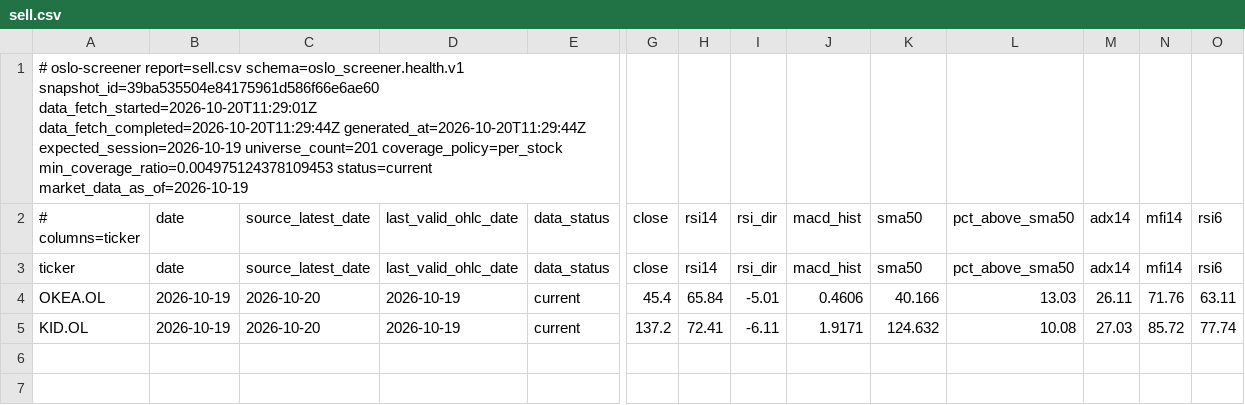
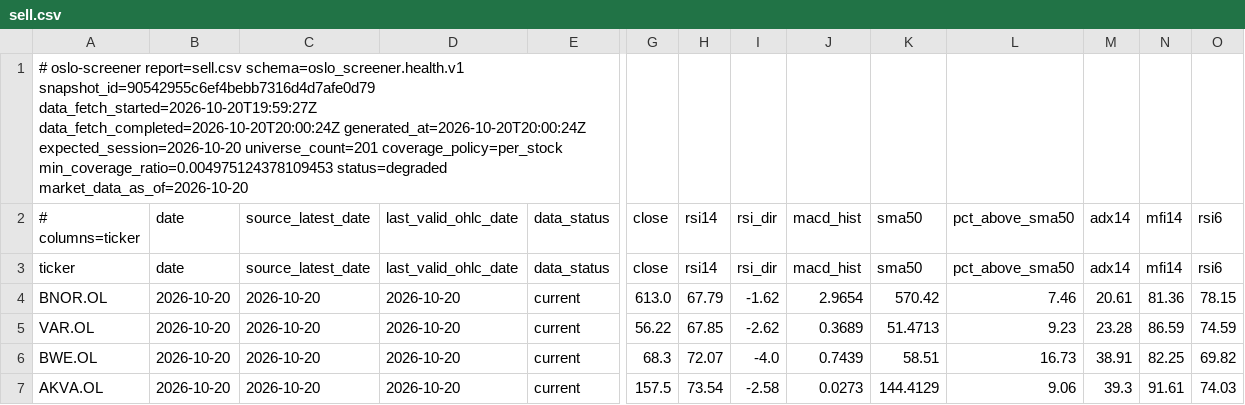
Before and after one commit to keresell-coder/oslo-screener, a CSV file: sell.csv, drawn as a sheet; only a part is shown, gaps mark what is left out; removed rows and columns are numbered as before the commit, all else as after; rows hold the shown columns only; the diff names each change by its address in the sheet, - before the commit and + after, or states it on an @@ line.

```diff
--- a/sell.csv
+++ b/sell.csv
-A1 (# columns=ticker): …report=sell.csv schema=oslo_screener.health.v1 snapshot_id=39ba535504e84175961d586f66e6ae60 data_fetch_started=2026-10-20T11:29:01Z data_fetch_completed=2026-10-20T11:29:44Z generated_at=2026-10-20T11:29:44Z expected_session=2026-10-19 universe_count=201 coverage_policy=per_stock min_coverage_ratio=0.004975124378109453 status=current market_data_as_of=2026-10-19
+A1 (# columns=ticker): …report=sell.csv schema=oslo_screener.health.v1 snapshot_id=90542955c6ef4bebb7316d4d7afe0d79 data_fetch_started=2026-10-20T19:59:27Z data_fetch_completed=2026-10-20T20:00:24Z generated_at=2026-10-20T20:00:24Z expected_session=2026-10-20 universe_count=201 coverage_policy=per_stock min_coverage_ratio=0.004975124378109453 status=degraded market_data_as_of=2026-10-20
-row 4: OKEA.OL | 2026-10-19 | 2026-10-20 | 2026-10-19 | current | 45.4 | 65.84 | -5.01 | 0.4606 | 40.166 | 13.03 | 26.11 | 71.76 | 63.11
-row 5: KID.OL | 2026-10-19 | 2026-10-20 | 2026-10-19 | current | 137.2 | 72.41 | -6.11 | 1.9171 | 124.632 | 10.08 | 27.03 | 85.72 | 77.74
+row 4: BNOR.OL | 2026-10-20 | 2026-10-20 | 2026-10-20 | current | 613.0 | 67.79 | -1.62 | 2.9654 | 570.42 | 7.46 | 20.61 | 81.36 | 78.15
+row 5: VAR.OL | 2026-10-20 | 2026-10-20 | 2026-10-20 | current | 56.22 | 67.85 | -2.62 | 0.3689 | 51.4713 | 9.23 | 23.28 | 86.59 | 74.59
+row 6: BWE.OL | 2026-10-20 | 2026-10-20 | 2026-10-20 | current | 68.3 | 72.07 | -4.0 | 0.7439 | 58.51 | 16.73 | 38.91 | 82.25 | 69.82
+row 7: AKVA.OL | 2026-10-20 | 2026-10-20 | 2026-10-20 | current | 157.5 | 73.54 | -2.58 | 0.0273 | 144.4129 | 9.06 | 39.3 | 91.61 | 74.03
```
Also changed, not shown: buy.csv, latest.csv, 8 other files.
